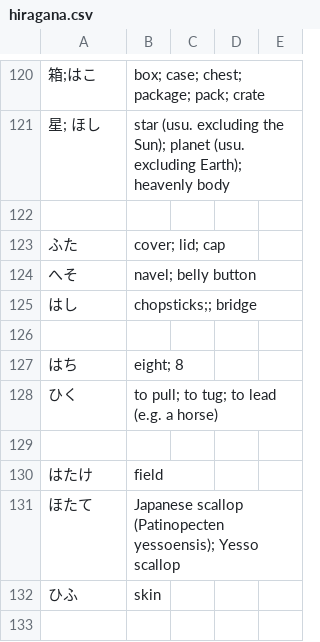
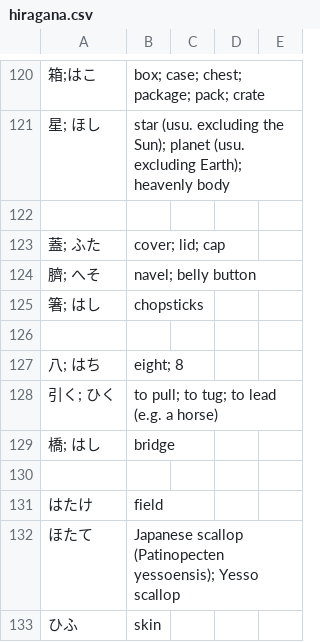
Before and after one commit to kamil-adam/anki, a CSV file: japan/hiragana.csv, drawn as a sheet; only a part is shown, gaps mark what is left out; the shorter side is filled out with more unchanged rows; removed rows and columns are numbered as before the commit, all else as after; the diff names each change by its address in the sheet, - before the commit and + after, or states it on an @@ line.

Commit message:
add japan

```diff
--- a/japan/hiragana.csv
+++ b/japan/hiragana.csv
-A123: ふた
+A123: 蓋; ふた
-A124: へそ
+A124: 臍; へそ
-row 125: はし | chopsticks;; bridge
+row 125: 箸; はし | chopsticks
-A127: はち
+A127: 八; はち
-A128: ひく
+A128: 引く; ひく
+row 129: 橋; はし | bridge
```
